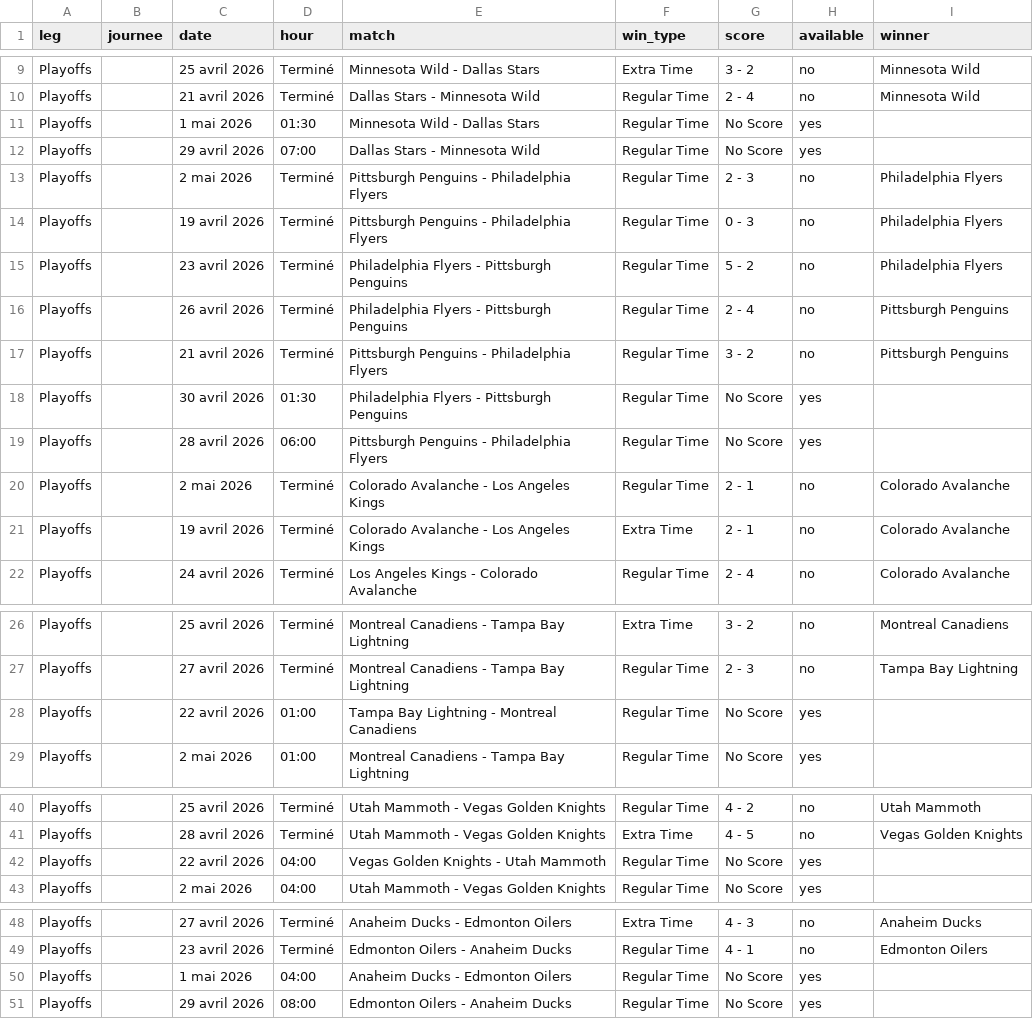
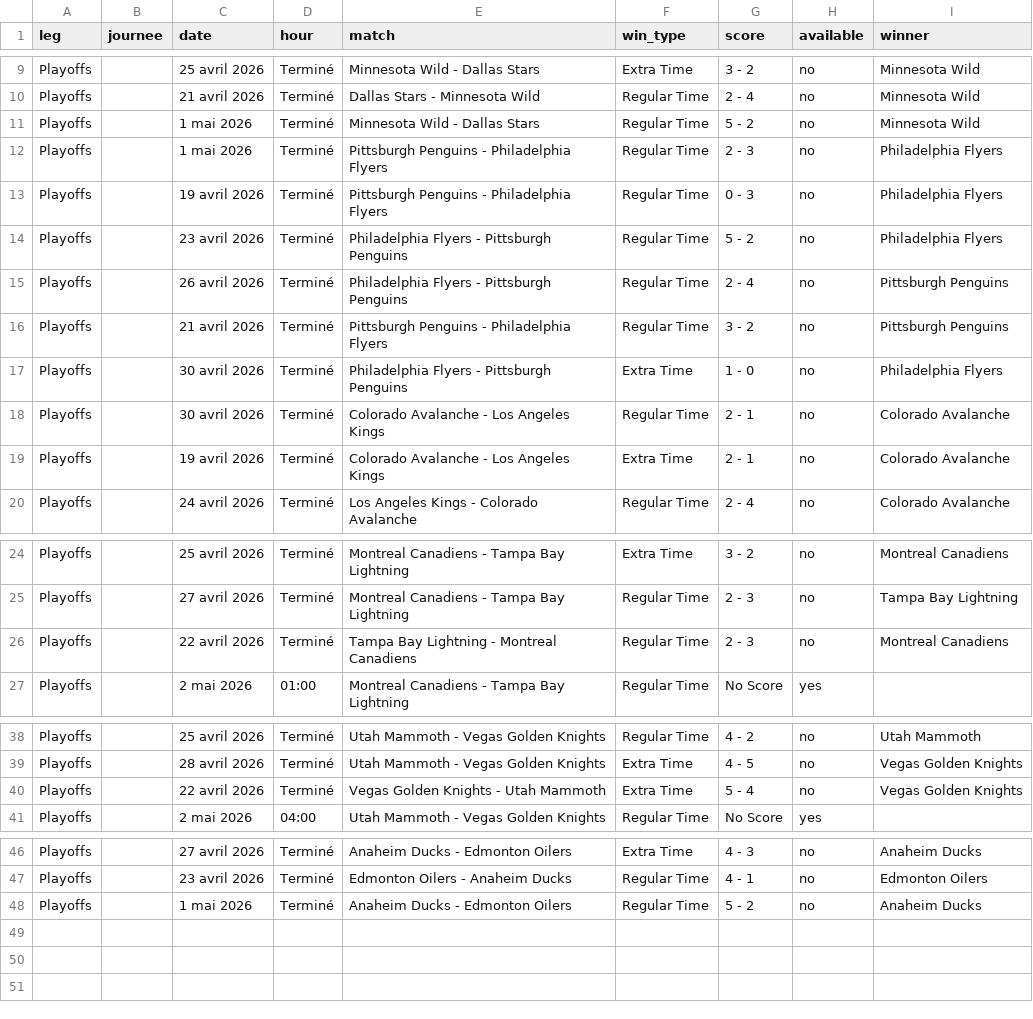
Before and after one commit to MauriceToast/Python_main, a CSV file: nhl_playoffs_matches.csv, drawn as a sheet; only a part is shown, gaps mark what is left out.

Commit message:
Add files via upload

```diff
--- a/nhl_playoffs_matches.csv
+++ b/nhl_playoffs_matches.csv
@@ -10,5 +10,4 @@ Playoffs,,25 avril 2026,Terminé,Minnesota Wild - Dallas Stars,Extra Time,3 - 2,
 Playoffs,,21 avril 2026,Terminé,Dallas Stars - Minnesota Wild,Regular Time,2 - 4,no,Minnesota Wild
-Playoffs,,1 mai 2026,01:30,Minnesota Wild - Dallas Stars,Regular Time,No Score,yes,
-Playoffs,,29 avril 2026,07:00,Dallas Stars - Minnesota Wild,Regular Time,No Score,yes,
-Playoffs,,2 mai 2026,Terminé,Pittsburgh Penguins - Philadelphia Flyers,Regular Time,2 - 3,no,Philadelphia Flyers
+Playoffs,,1 mai 2026,Terminé,Minnesota Wild - Dallas Stars,Regular Time,5 - 2,no,Minnesota Wild
+Playoffs,,1 mai 2026,Terminé,Pittsburgh Penguins - Philadelphia Flyers,Regular Time,2 - 3,no,Philadelphia Flyers
 Playoffs,,19 avril 2026,Terminé,Pittsburgh Penguins - Philadelphia Flyers,Regular Time,0 - 3,no,Philadelphia Flyers
@@ -17,5 +16,4 @@ Playoffs,,26 avril 2026,Terminé,Philadelphia Flyers - Pittsburgh Penguins,Regul
 Playoffs,,21 avril 2026,Terminé,Pittsburgh Penguins - Philadelphia Flyers,Regular Time,3 - 2,no,Pittsburgh Penguins
-Playoffs,,30 avril 2026,01:30,Philadelphia Flyers - Pittsburgh Penguins,Regular Time,No Score,yes,
-Playoffs,,28 avril 2026,06:00,Pittsburgh Penguins - Philadelphia Flyers,Regular Time,No Score,yes,
-Playoffs,,2 mai 2026,Terminé,Colorado Avalanche - Los Angeles Kings,Regular Time,2 - 1,no,Colorado Avalanche
+Playoffs,,30 avril 2026,Terminé,Philadelphia Flyers - Pittsburgh Penguins,Extra Time,1 - 0,no,Philadelphia Flyers
+Playoffs,,30 avril 2026,Terminé,Colorado Avalanche - Los Angeles Kings,Regular Time,2 - 1,no,Colorado Avalanche
 Playoffs,,19 avril 2026,Terminé,Colorado Avalanche - Los Angeles Kings,Extra Time,2 - 1,no,Colorado Avalanche
@@ -27,3 +25,3 @@ Playoffs,,25 avril 2026,Terminé,Montreal Canadiens - Tampa Bay Lightning,Extra
 Playoffs,,27 avril 2026,Terminé,Montreal Canadiens - Tampa Bay Lightning,Regular Time,2 - 3,no,Tampa Bay Lightning
-Playoffs,,22 avril 2026,01:00,Tampa Bay Lightning - Montreal Canadiens,Regular Time,No Score,yes,
+Playoffs,,22 avril 2026,Terminé,Tampa Bay Lightning - Montreal Canadiens,Regular Time,2 - 3,no,Montreal Canadiens
 Playoffs,,2 mai 2026,01:00,Montreal Canadiens - Tampa Bay Lightning,Regular Time,No Score,yes,
@@ -41,3 +39,3 @@ Playoffs,,25 avril 2026,Terminé,Utah Mammoth - Vegas Golden Knights,Regular Tim
 Playoffs,,28 avril 2026,Terminé,Utah Mammoth - Vegas Golden Knights,Extra Time,4 - 5,no,Vegas Golden Knights
-Playoffs,,22 avril 2026,04:00,Vegas Golden Knights - Utah Mammoth,Regular Time,No Score,yes,
+Playoffs,,22 avril 2026,Terminé,Vegas Golden Knights - Utah Mammoth,Extra Time,5 - 4,no,Vegas Golden Knights
 Playoffs,,2 mai 2026,04:00,Utah Mammoth - Vegas Golden Knights,Regular Time,No Score,yes,
@@ -49,3 +47,2 @@ Playoffs,,27 avril 2026,Terminé,Anaheim Ducks - Edmonton Oilers,Extra Time,4 -
 Playoffs,,23 avril 2026,Terminé,Edmonton Oilers - Anaheim Ducks,Regular Time,4 - 1,no,Edmonton Oilers
-Playoffs,,1 mai 2026,04:00,Anaheim Ducks - Edmonton Oilers,Regular Time,No Score,yes,
-Playoffs,,29 avril 2026,08:00,Edmonton Oilers - Anaheim Ducks,Regular Time,No Score,yes,
+Playoffs,,1 mai 2026,Terminé,Anaheim Ducks - Edmonton Oilers,Regular Time,5 - 2,no,Anaheim Ducks
```
